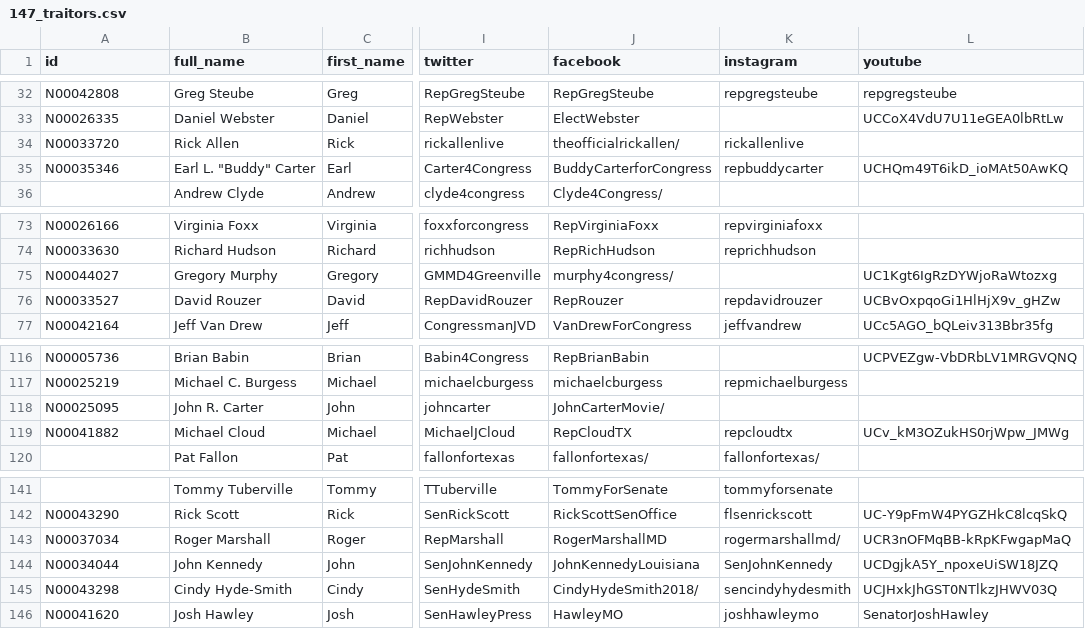
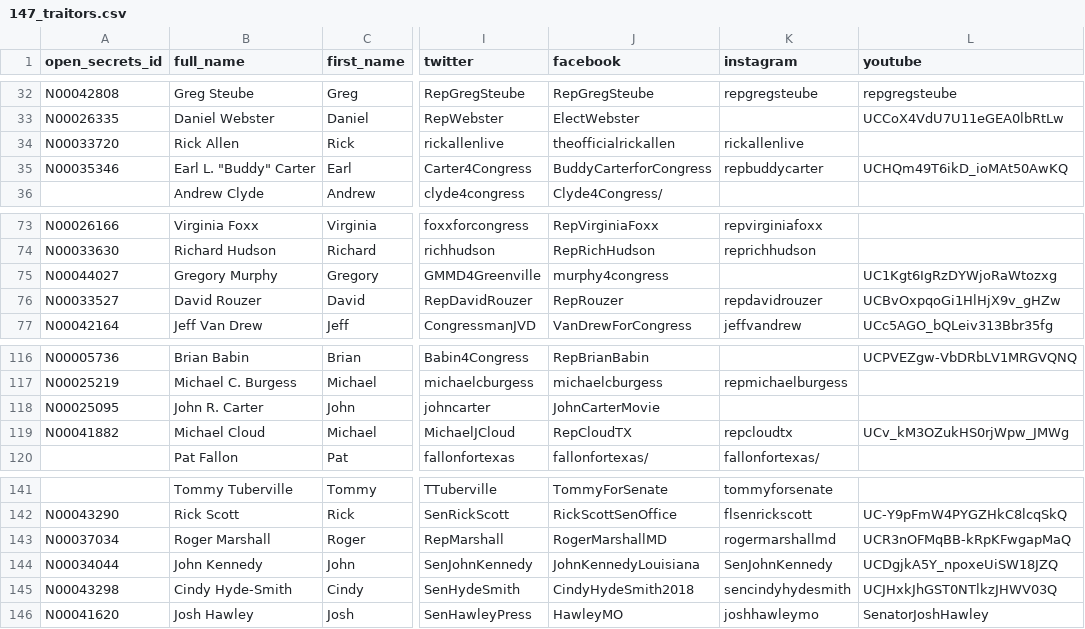
Before and after one commit to janicem66/147-republican-traitors, a CSV file: 147_traitors.csv, drawn as a sheet; only a part is shown, gaps mark what is left out; the diff names each change by its address in the sheet, - before the commit and + after, or states it on an @@ line.

Commit message:
changed traitor id to open_secrets_id, readme edits

```diff
--- a/147_traitors.csv
+++ b/147_traitors.csv
-A1: id
+A1: open_secrets_id
-J34 (facebook): theofficialrickallen/
+J34 (facebook): theofficialrickallen
-J75 (facebook): murphy4congress/
+J75 (facebook): murphy4congress
-J118 (facebook): JohnCarterMovie/
+J118 (facebook): JohnCarterMovie
-K143 (instagram): rogermarshallmd/
+K143 (instagram): rogermarshallmd
-J145 (facebook): CindyHydeSmith2018/
+J145 (facebook): CindyHydeSmith2018
```
Also changed, not shown: 3 other files.
